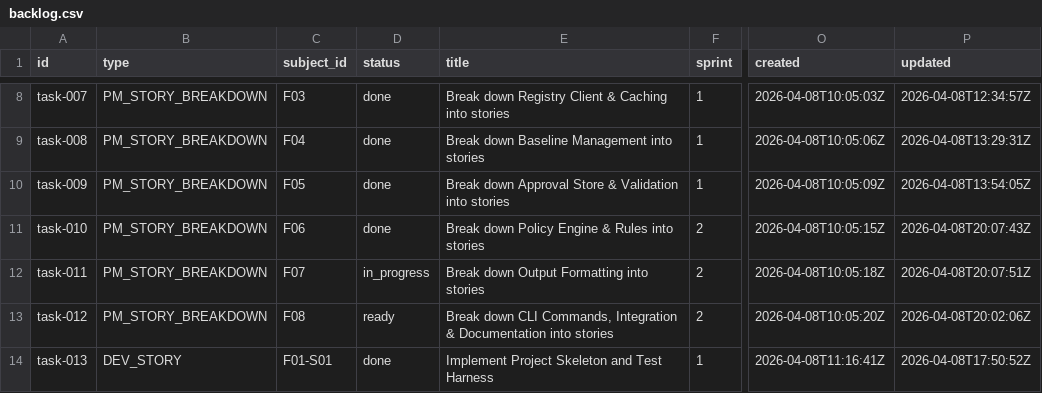
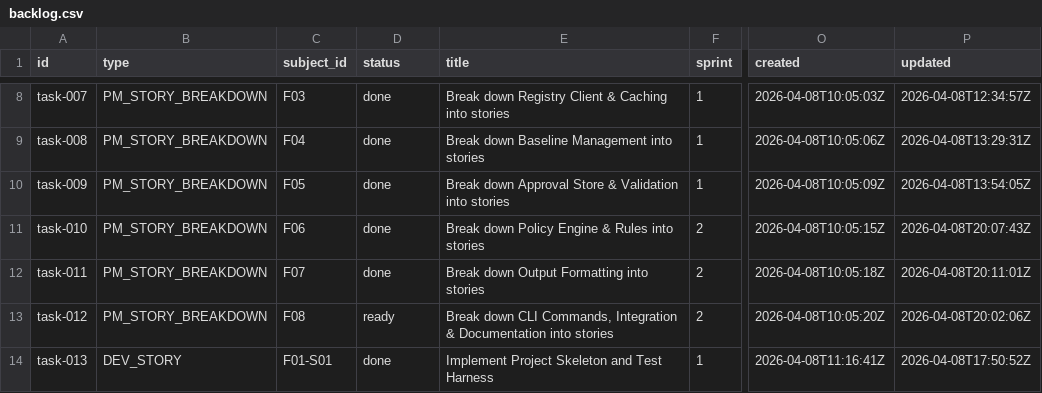
Before and after one commit to tayyabt/trustlock, a CSV file: tasks/backlog.csv, drawn as a sheet; only a part is shown, gaps mark what is left out; the diff names each change by its address in the sheet, - before the commit and + after, or states it on an @@ line.

Commit message:
task-011: mark done

```diff
--- a/tasks/backlog.csv
+++ b/tasks/backlog.csv
-D12 (status): in_progress
+D12 (status): done
-P12 (updated): 2026-04-08T20:07:51Z
+P12 (updated): 2026-04-08T20:11:01Z
```
Also changed, not shown: 1 other file.
